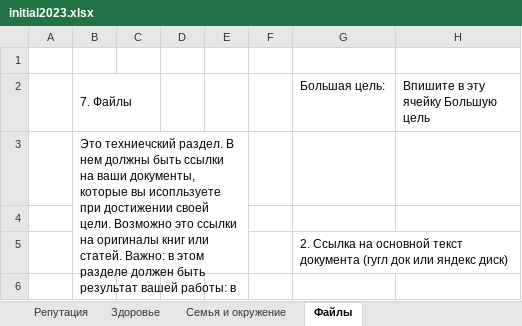
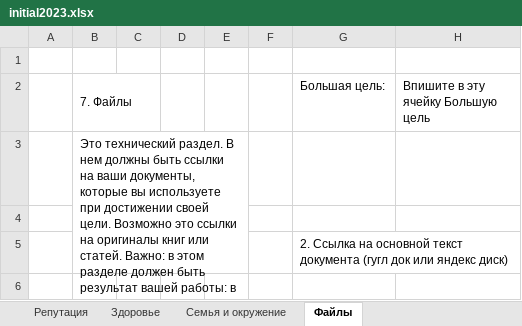
Before and after one commit to evgeny422/ExcelParser, an Excel workbook: initial_excel_files/initial2023.xlsx, sheet Файлы, drawn as a sheet; only a part is shown; values as stored, in another font and other column widths than the file's, no cell formats; charts and pictures not drawn; the diff names each change by its address in the sheet, - before the commit and + after, or states it on an @@ line.

Commit message:
change initial file

```diff
--- a/initial_excel_files/initial2023.xlsx (sheet Файлы)
+++ b/initial_excel_files/initial2023.xlsx (sheet Файлы)
-B3 (7. Файлы): Это техниечский раздел. В нем должны быть ссылки на ваши документы, которые вы исопльзуете при достижении…
+B3 (7. Файлы): Это технический раздел. В нем должны быть ссылки на ваши документы, которые вы используете при достижении…
```
Also changed, not shown: cell formats.
